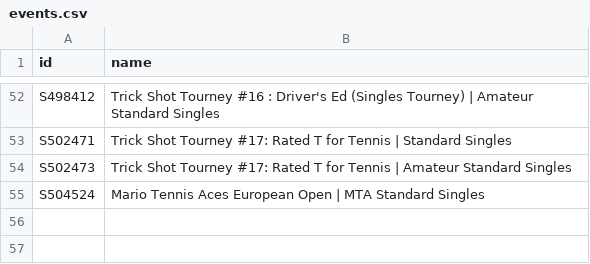
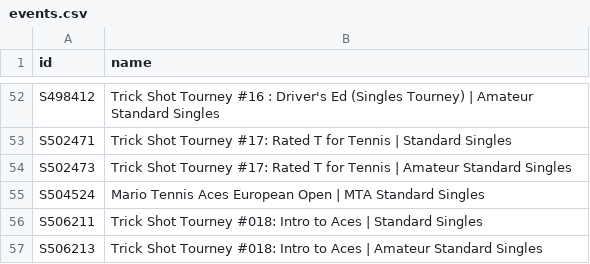
Before and after one commit to DoodleIbu/mta-whr, a CSV file: csv/events.csv, drawn as a sheet; only a part is shown, gaps mark what is left out; the diff names each change by its address in the sheet, - before the commit and + after, or states it on an @@ line.

```diff
--- a/csv/events.csv
+++ b/csv/events.csv
+row 56: S506211 | Trick Shot Tourney #018: Intro to Aces | Standard Singles
+row 57: S506213 | Trick Shot Tourney #018: Intro to Aces | Amateur Standard Singles
```
Also changed, not shown: csv/players.csv, csv/ratings.csv, 8 other files.
